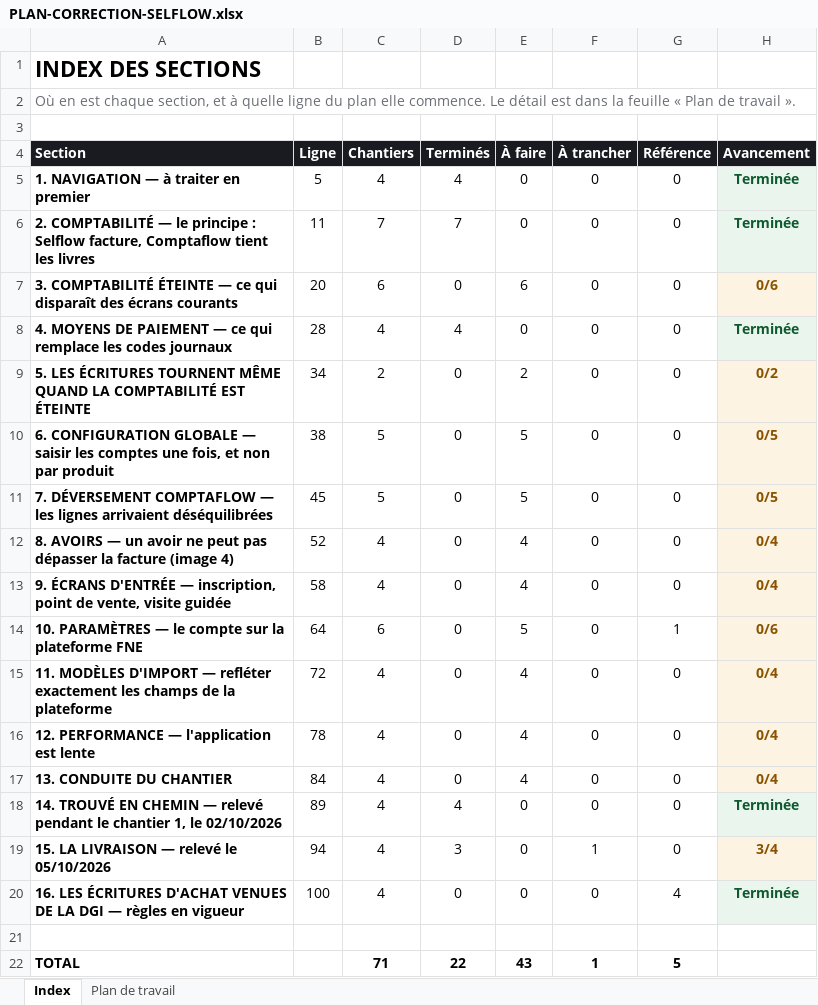
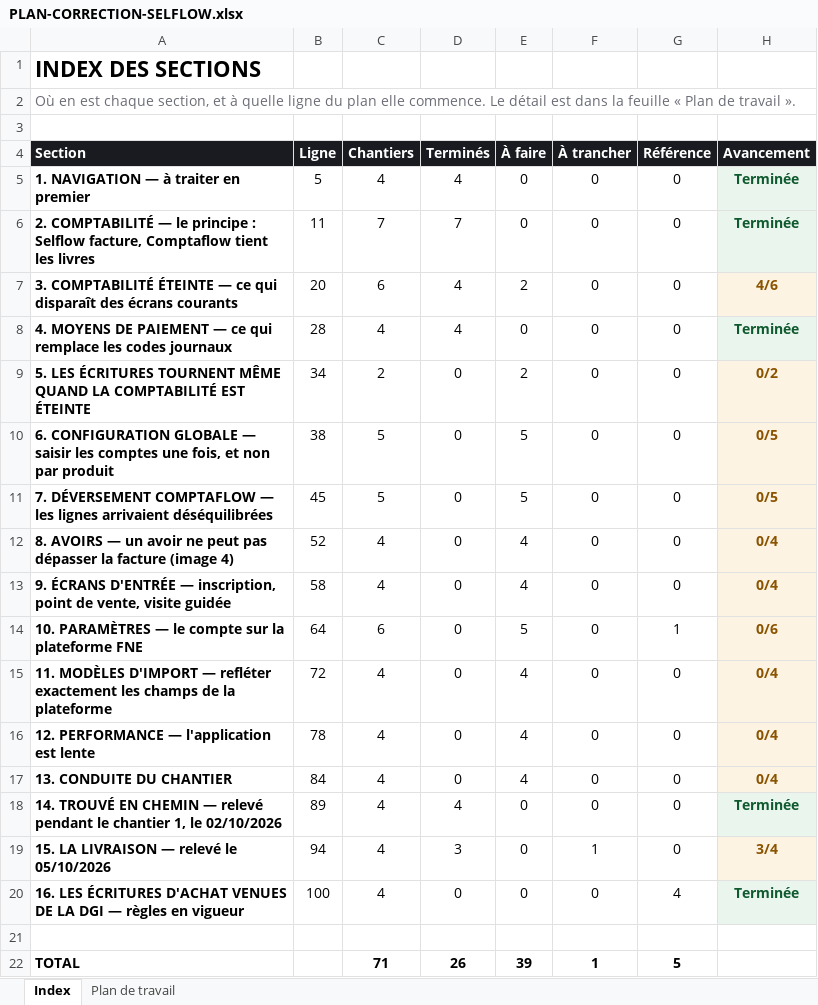
Before and after one commit to IT-dcknowing/Selflow, an Excel workbook: PLAN-CORRECTION-SELFLOW.xlsx, sheet Index, drawn as a sheet; values as stored, in another font and other column widths than the file's, no borders; the diff names each change by its address in the sheet, - before the commit and + after, or states it on an @@ line.

```diff
--- a/PLAN-CORRECTION-SELFLOW.xlsx (sheet Index)
+++ b/PLAN-CORRECTION-SELFLOW.xlsx (sheet Index)
-D7 (Terminés): 0
+D7 (Terminés): 4
-E7 (À faire): 6
+E7 (À faire): 2
-H7 (Avancement): 0/6
+H7 (Avancement): 4/6
-D22 (Terminés): 22
+D22 (Terminés): 26
-E22 (À faire): 43
+E22 (À faire): 39
```
Also changed, not shown: sheet Plan de travail, 12 other files.
